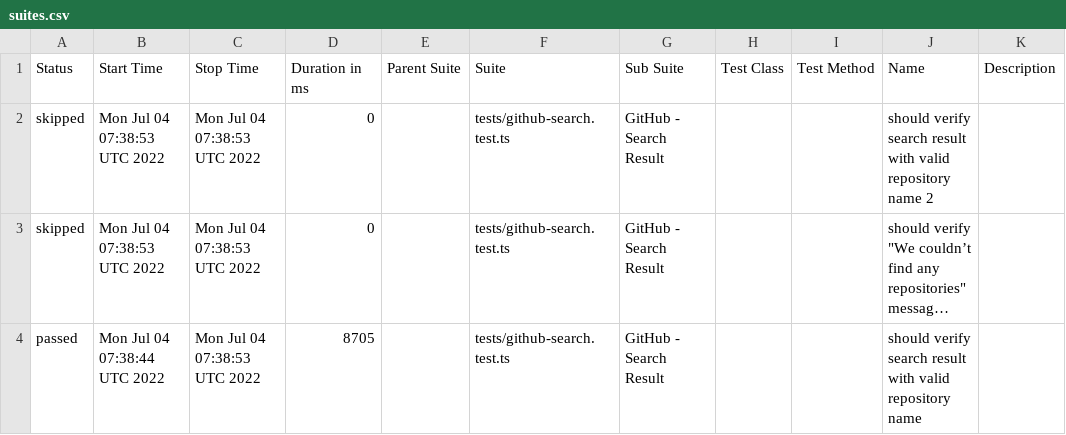
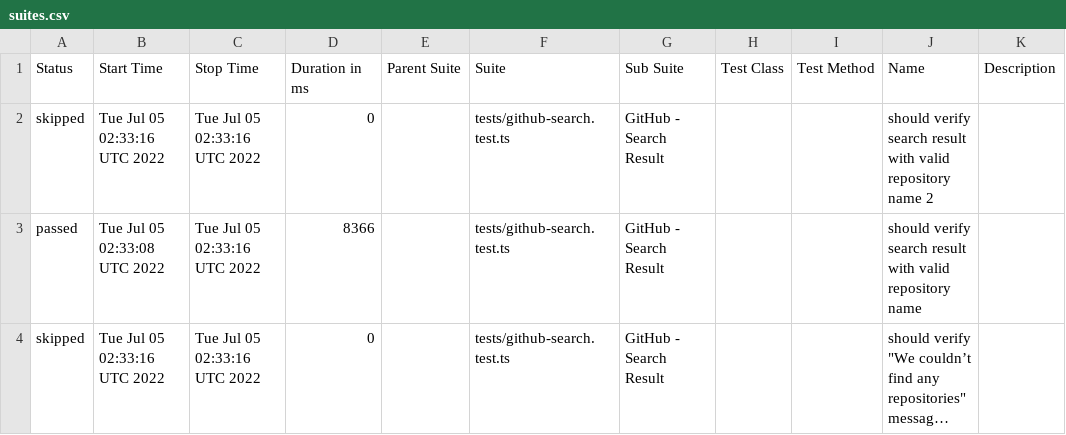
Before and after one commit to anneH/allure-playwright-example, a CSV file: data/suites.csv, drawn as a sheet; long unchanged cells end in …; removed rows and columns are numbered as before the commit, all else as after; the diff names each change by its address in the sheet, - before the commit and + after, or states it on an @@ line.

```diff
--- a/data/suites.csv
+++ b/data/suites.csv
-B2 (Start Time): Mon Jul 04 07:38:53 UTC 2022
+B2 (Start Time): Tue Jul 05 02:33:16 UTC 2022
-C2 (Stop Time): Mon Jul 04 07:38:53 UTC 2022
+C2 (Stop Time): Tue Jul 05 02:33:16 UTC 2022
+row 3: passed | Tue Jul 05 02:33:08 UTC 2022 | Tue Jul 05 02:33:16 UTC 2022 | 8366 |  | tests/github-search.test.ts | GitHub - Search Result |  |  | should verify search result with valid repository name
-B4 (Start Time): Mon Jul 04 07:38:53 UTC 2022
+B4 (Start Time): Tue Jul 05 02:33:16 UTC 2022
-C4 (Stop Time): Mon Jul 04 07:38:53 UTC 2022
+C4 (Stop Time): Tue Jul 05 02:33:16 UTC 2022
-row 4: passed | Mon Jul 04 07:38:44 UTC 2022 | Mon Jul 04 07:38:53 UTC 2022 | 8705 |  | tests/github-search.test.ts | GitHub - Search Result |  |  | should verify search result with valid repository name
```
Also changed, not shown: 17 other files.
